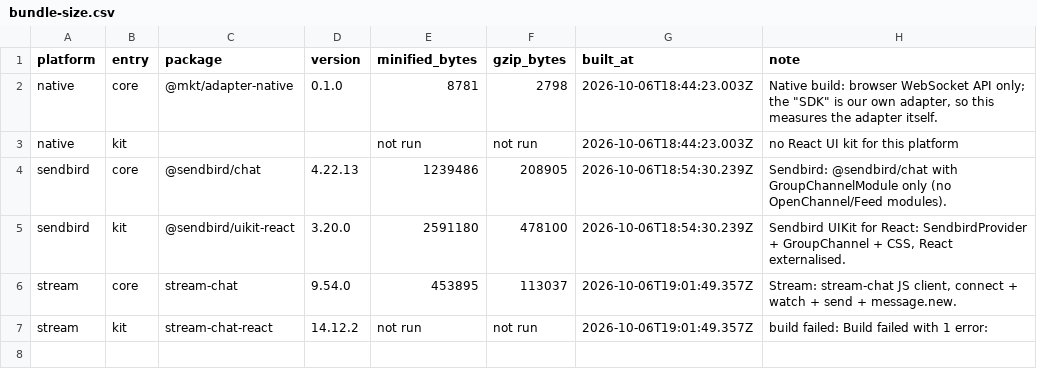
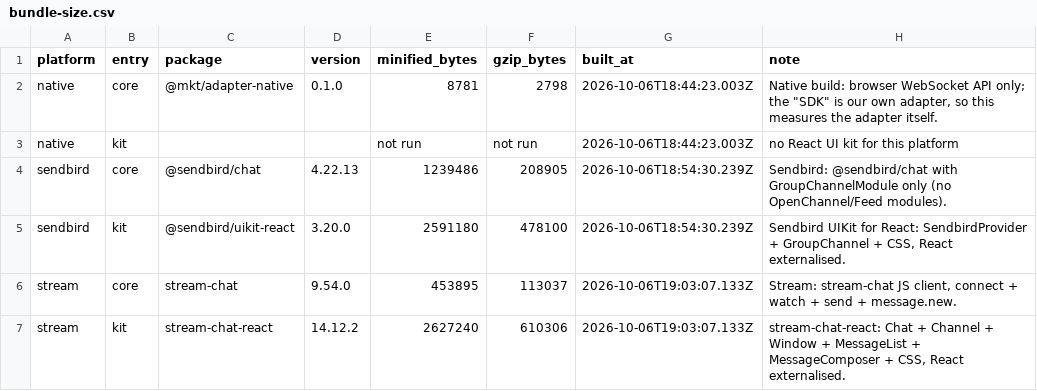
Before and after one commit to argotdev/marketplace-comparison, a CSV file: results/bundle-size.csv, drawn as a sheet.

Commit message:
fix(stream): css path for stream-chat-react 14

```diff
--- a/results/bundle-size.csv
+++ b/results/bundle-size.csv
@@ -5,3 +5,3 @@ sendbird,core,@sendbird/chat,4.22.13,1239486,208905,2026-10-06T18:54:30.239Z,Sen
 sendbird,kit,@sendbird/uikit-react,3.20.0,2591180,478100,2026-10-06T18:54:30.239Z,"Sendbird UIKit for React: SendbirdProvider + GroupChannel + CSS, React externalised."
-stream,core,stream-chat,9.54.0,453895,113037,2026-10-06T19:01:49.357Z,"Stream: stream-chat JS client, connect + watch + send + message.new."
-stream,kit,stream-chat-react,14.12.2,not run,not run,2026-10-06T19:01:49.357Z,build failed: Build failed with 1 error:
+stream,core,stream-chat,9.54.0,453895,113037,2026-10-06T19:03:07.133Z,"Stream: stream-chat JS client, connect + watch + send + message.new."
+stream,kit,stream-chat-react,14.12.2,2627240,610306,2026-10-06T19:03:07.133Z,"stream-chat-react: Chat + Channel + Window + MessageList + MessageComposer + CSS, React externalised."
```
Also changed, not shown: 4 other files.
